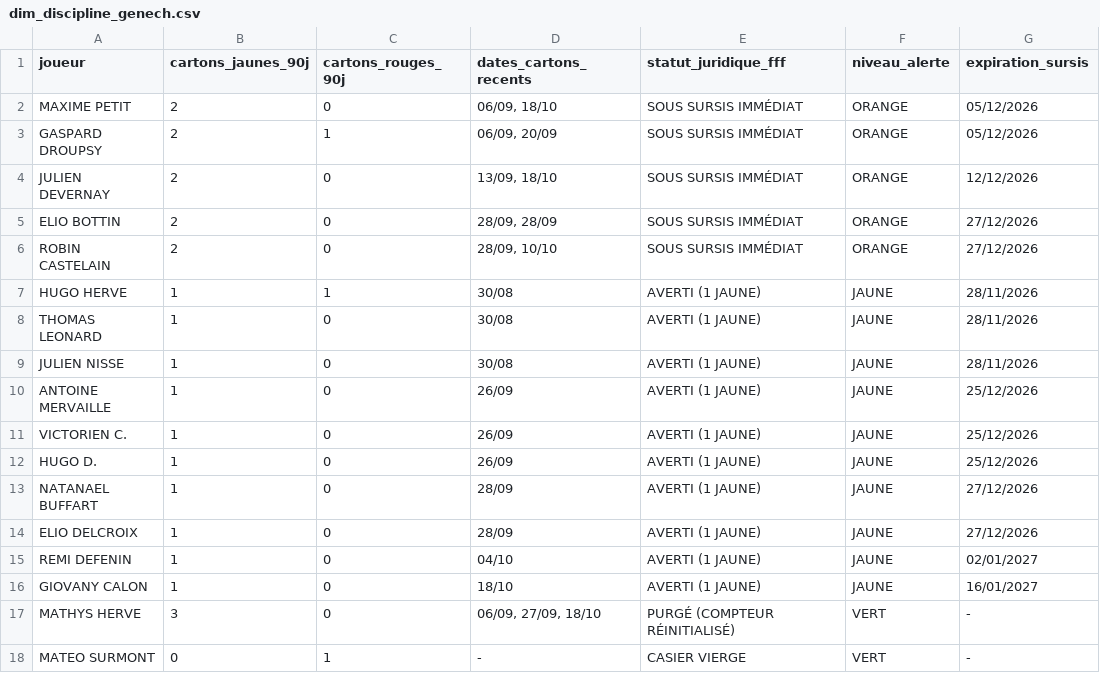
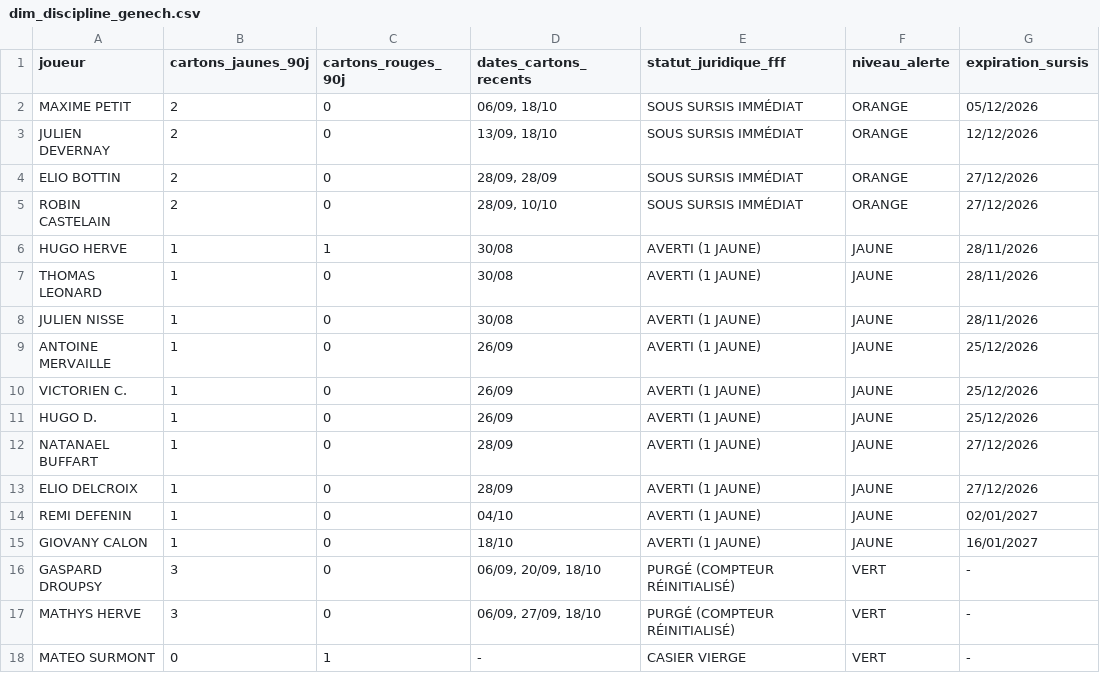
Before and after one commit to nino-frc/es-genech-data-performance, a CSV file: exports_powerbi/dim_discipline_genech.csv, drawn as a sheet.

```diff
--- a/exports_powerbi/dim_discipline_genech.csv
+++ b/exports_powerbi/dim_discipline_genech.csv
@@ -2,3 +2,2 @@
 MAXIME PETIT,2,0,"06/09, 18/10",SOUS SURSIS IMMÉDIAT,ORANGE,05/12/2026
-GASPARD DROUPSY,2,1,"06/09, 20/09",SOUS SURSIS IMMÉDIAT,ORANGE,05/12/2026
 JULIEN DEVERNAY,2,0,"13/09, 18/10",SOUS SURSIS IMMÉDIAT,ORANGE,12/12/2026
@@ -16,2 +15,3 @@ REMI DEFENIN,1,0,04/10,AVERTI (1 JAUNE),JAUNE,02/01/2027
 GIOVANY CALON,1,0,18/10,AVERTI (1 JAUNE),JAUNE,16/01/2027
+GASPARD DROUPSY,3,0,"06/09, 20/09, 18/10",PURGÉ (COMPTEUR RÉINITIALISÉ),VERT,-
 MATHYS HERVE,3,0,"06/09, 27/09, 18/10",PURGÉ (COMPTEUR RÉINITIALISÉ),VERT,-
```
Also changed, not shown: exports_powerbi/dim_player_ratings.csv, 3 other files.
